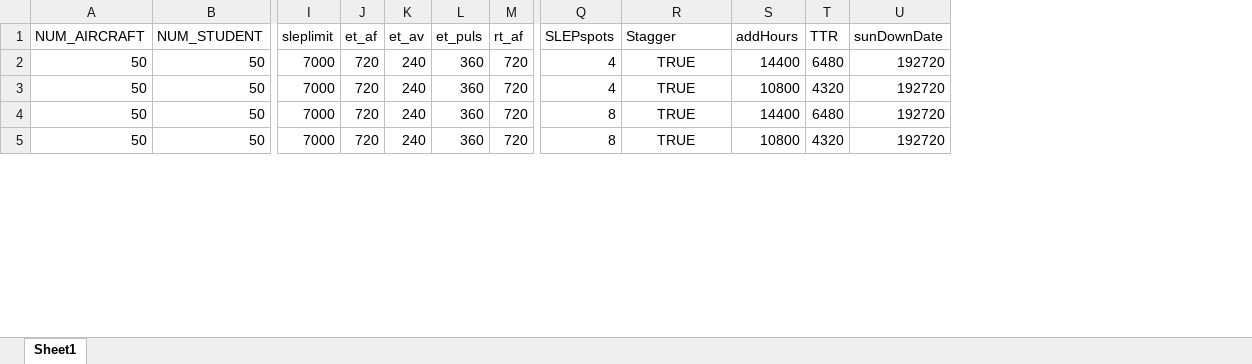
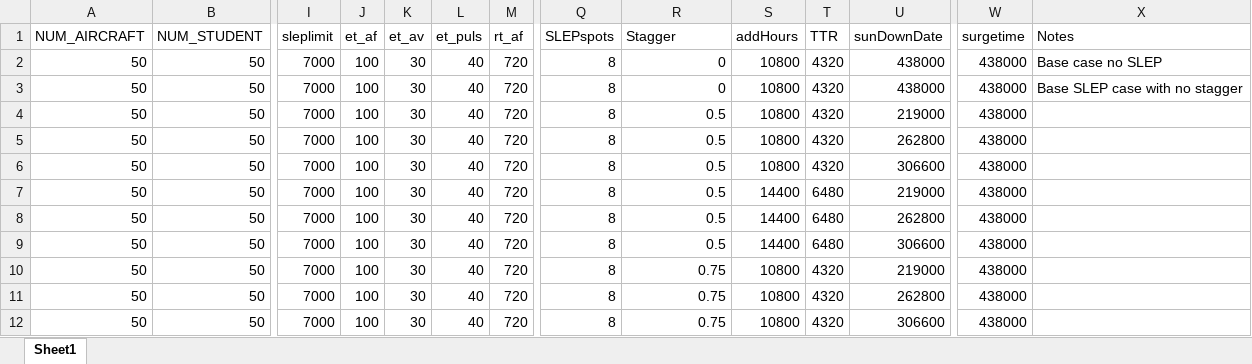
Before and after one commit to royemanuel/Metrics, an Excel workbook: FleetResParam.xlsx, sheet Sheet1, drawn as a sheet; only a part is shown, gaps mark what is left out; values as stored, in another font and other column widths than the file's, no borders; addresses are those after the commit; rows hold the shown columns only; the diff covers the shown part only; the diff names each change by its address in the sheet, - before the commit and + after, or states it on an @@ line.

```diff
--- a/FleetResParam.xlsx (sheet Sheet1)
+++ b/FleetResParam.xlsx (sheet Sheet1)
+column W (surgetime), rows 3-4: 438000 | 438000; row 7: 438000; row 10: 438000
+column X (Notes), row 3: Base SLEP case with no stagger
+row 2: 50 | 50 | 7000 | 100 | 30 | 40 | 720 | 8 | 0 | 10800 | 4320 | 438000 | 438000 | Base case no SLEP
-J3:J4 (et_af): 720
+J3:J4 (et_af): 100
-K3:K4 (et_av): 240
+K3:K4 (et_av): 30
-L3:L4 (et_puls): 360
+L3:L4 (et_puls): 40
-Q3:Q4 (SLEPspots): 4
+Q3:Q4 (SLEPspots): 8
-R3 (Stagger): TRUE
+R3 (Stagger): 0
-R3:R4 alignment: center
+R3:R4 alignment: right
-S3 (addHours): 14400
+S3 (addHours): 10800
-T3 (TTR): 6480
+T3 (TTR): 4320
-U3 (sunDownDate): 192720
+U3 (sunDownDate): 438000
-R4 (Stagger): TRUE
+R4 (Stagger): 0.5
-U4 (sunDownDate): 192720
+U4 (sunDownDate): 219000
+row 5: 50 | 50 | 7000 | 100 | 30 | 40 | 720 | 8 | 0.5 | 10800 | 4320 | 262800 | 438000
+row 6: 50 | 50 | 7000 | 100 | 30 | 40 | 720 | 8 | 0.5 | 10800 | 4320 | 306600 | 438000
-J7 (et_af): 720
+J7 (et_af): 100
-K7 (et_av): 240
+K7 (et_av): 30
-L7 (et_puls): 360
+L7 (et_puls): 40
-R7 (Stagger): TRUE
+R7 (Stagger): 0.5
-R7 alignment: center
+R7 alignment: right
-U7 (sunDownDate): 192720
+U7 (sunDownDate): 219000
+row 8: 50 | 50 | 7000 | 100 | 30 | 40 | 720 | 8 | 0.5 | 14400 | 6480 | 262800 | 438000
+row 9: 50 | 50 | 7000 | 100 | 30 | 40 | 720 | 8 | 0.5 | 14400 | 6480 | 306600 | 438000
-J10 (et_af): 720
+J10 (et_af): 100
-K10 (et_av): 240
+K10 (et_av): 30
-L10 (et_puls): 360
+L10 (et_puls): 40
-R10 (Stagger): TRUE
+R10 (Stagger): 0.75
-R10 alignment: center
+R10 alignment: right
-U10 (sunDownDate): 192720
+U10 (sunDownDate): 219000
+row 11: 50 | 50 | 7000 | 100 | 30 | 40 | 720 | 8 | 0.75 | 10800 | 4320 | 262800 | 438000
+row 12: 50 | 50 | 7000 | 100 | 30 | 40 | 720 | 8 | 0.75 | 10800 | 4320 | 306600 | 438000
```
Also changed, not shown: 10 added rows, 29 edited cells and cell formats elsewhere in this sheet, formulas that keep their value, 1 other file.
